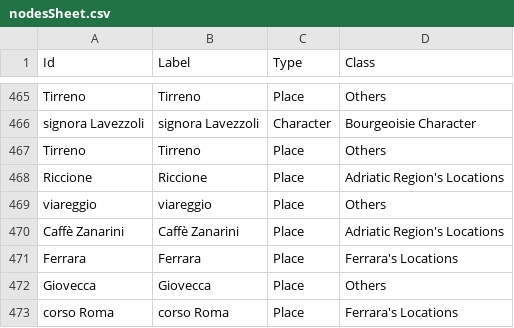
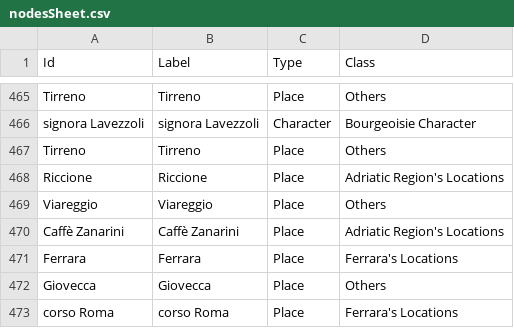
Before and after one commit to digiMof/gbggold, a CSV file: netan/csv/nodesSheet.csv (was netan/nodesSheet.csv), drawn as a sheet; only a part is shown, gaps mark what is left out.

```diff
--- a/netan/nodesSheet.csv
+++ b/netan/csv/nodesSheet.csv
@@ -468,3 +468,3 @@ Tirreno,Tirreno,Place,Others
 Riccione,Riccione,Place,Adriatic Region's Locations
-viareggio,viareggio,Place,Others
+Viareggio,Viareggio,Place,Others
 Caffè Zanarini,Caffè Zanarini,Place,Adriatic Region's Locations
```
Also changed, not shown: netan/csv/edgesSheet.csv, 58 other files.
